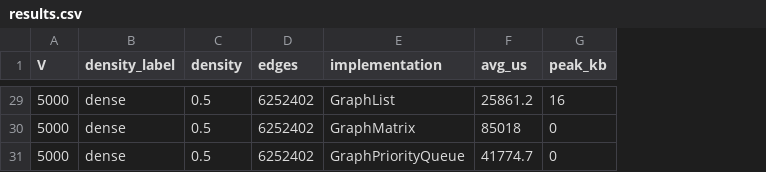
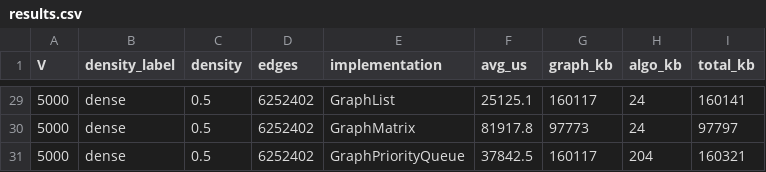
Before and after one commit to rickwgarcia/array_vs_priority_queue, a CSV file: src/ablations/results.csv, drawn as a sheet; only a part is shown, gaps mark what is left out; removed rows and columns are numbered as before the commit, all else as after; the diff covers the shown part only; the diff names each change by its address in the sheet, - before the commit and + after, or states it on an @@ line.

```diff
--- a/src/ablations/results.csv
+++ b/src/ablations/results.csv
-column G (peak_kb), rows 29-31: 16 | 0 | 0
+column G (graph_kb), rows 29-31: 160117 | 97773 | 160117
+column H (algo_kb), rows 29-31: 24 | 24 | 204
+column I (total_kb), rows 29-31: 160141 | 97797 | 160321
-F29 (avg_us): 25861.2
+F29 (avg_us): 25125.1
-F30 (avg_us): 85018
+F30 (avg_us): 81917.8
-F31 (avg_us): 41774.7
+F31 (avg_us): 37842.5
```
Also changed, not shown: 27 edited cells elsewhere in this file, 15 other files.
